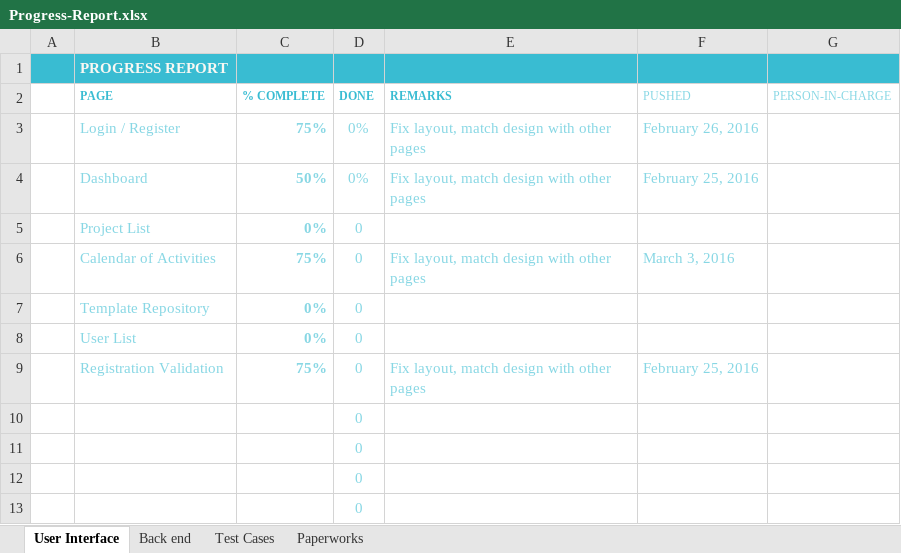
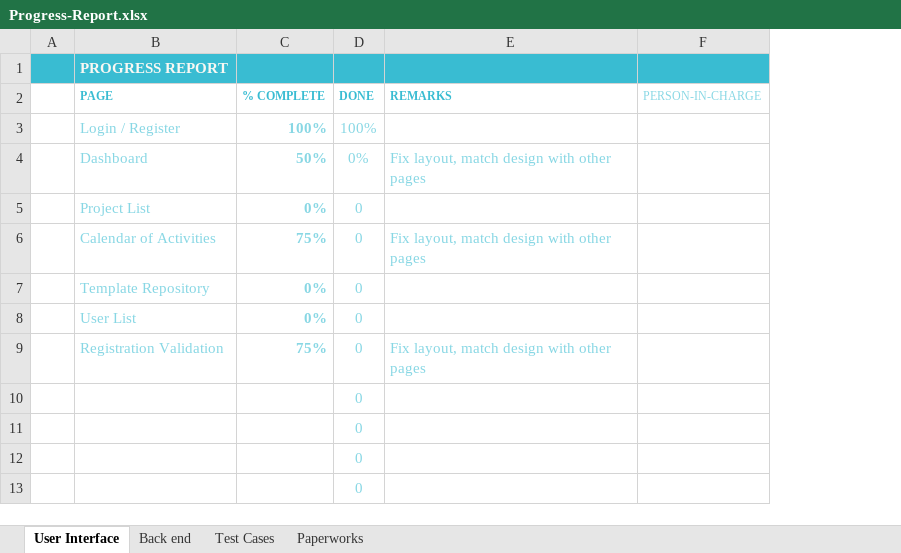
Before and after one commit to meganza/HOM-Documents, an Excel workbook: Progress-Report.xlsx, sheet User Interface, drawn as a sheet; values as stored, in another font and other column widths than the file's, no borders; conditional formats and table styles not drawn; removed rows and columns are numbered as before the commit, all else as after; the diff names each change by its address in the sheet, - before the commit and + after, or states it on an @@ line.

```diff
--- a/Progress-Report.xlsx (sheet User Interface)
+++ b/Progress-Report.xlsx (sheet User Interface)
-column F (PUSHED), rows 4-9: February 25, 2016 |  | March 3, 2016 |  |  | February 25, 2016
-row 3:  | Login / Register | 75% | 0% | Fix layout, match design with other pages | February 26, 2016
+row 3:  | Login / Register | 100% | 100%
```
Also changed, not shown: sheet Back end, sheet Paperworks.
